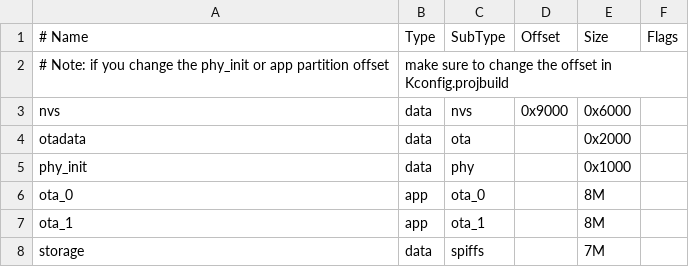
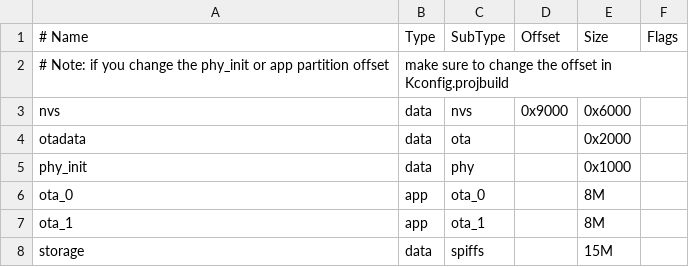
Before and after one commit to mattlat21/TimeDisk, a CSV file: firmware/esp32-p4/partitions.csv, drawn as a sheet.

```diff
--- a/firmware/esp32-p4/partitions.csv
+++ b/firmware/esp32-p4/partitions.csv
@@ -7,2 +7,2 @@ ota_0,    app,  ota_0,   ,        8M,
 ota_1,    app,  ota_1,   ,        8M,
-storage,  data, spiffs,  ,        7M,
+storage,  data, spiffs,  ,        15M,
```
Also changed, not shown: 36 other files.
